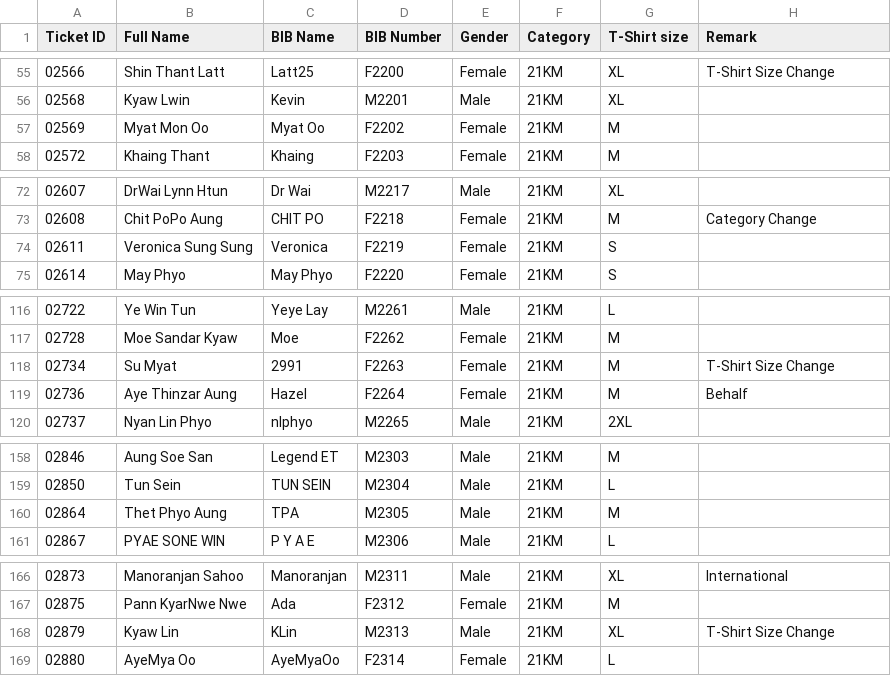
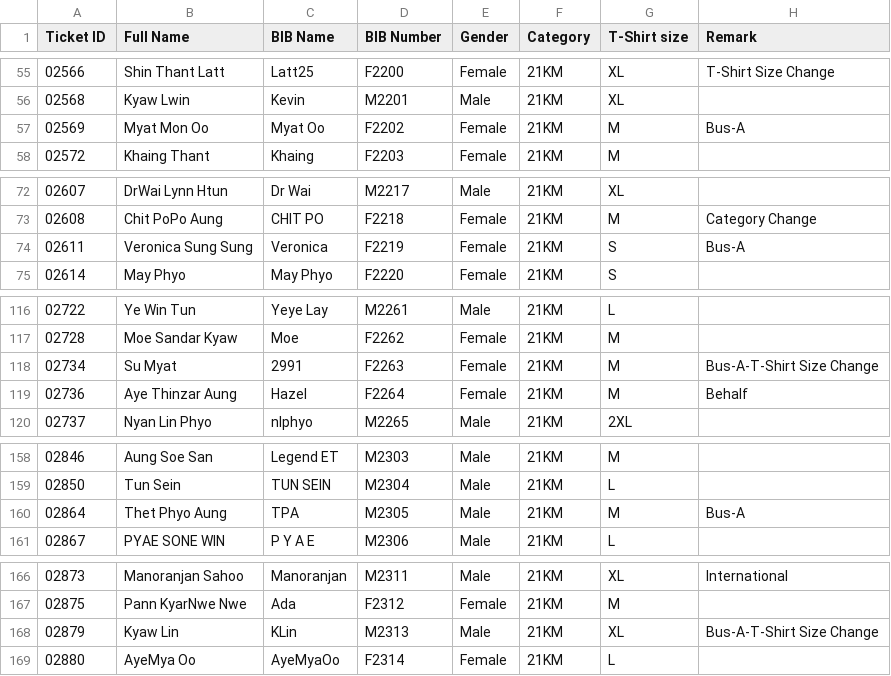
Before and after one commit to runderfulmyanmar-dotcom/bagan-marathon-2026, a CSV file: assets/21Km.csv, drawn as a sheet; only a part is shown, gaps mark what is left out; the diff covers the shown part only.

```diff
--- a/assets/21Km.csv
+++ b/assets/21Km.csv
@@ -56,3 +56,3 @@
 02568,Kyaw Lwin,Kevin,M2201,Male,21KM,XL,
-02569,Myat Mon Oo,Myat Oo,F2202,Female,21KM,M,
+02569,Myat Mon Oo,Myat Oo,F2202,Female,21KM,M,Bus-A
 02572,Khaing Thant,Khaing,F2203,Female,21KM,M,
@@ -73,3 +73,3 @@
 02608,Chit PoPo Aung,CHIT PO,F2218,Female,21KM,M,Category Change
-02611,Veronica Sung Sung,Veronica,F2219,Female,21KM,S,
+02611,Veronica Sung Sung,Veronica,F2219,Female,21KM,S,Bus-A
 02614,May Phyo,May Phyo,F2220,Female,21KM,S,
@@ -117,3 +117,3 @@
 02728,Moe Sandar Kyaw,Moe,F2262,Female,21KM,M,
-02734,Su Myat,2991,F2263,Female,21KM,M,T-Shirt Size Change
+02734,Su Myat,2991,F2263,Female,21KM,M,Bus-A-T-Shirt Size Change
 02736,Aye Thinzar Aung,Hazel,F2264,Female,21KM,M,Behalf
@@ -159,3 +159,3 @@
 02850,Tun Sein,TUN SEIN,M2304,Male,21KM,L,
-02864,Thet Phyo Aung,TPA,M2305,Male,21KM,M,
+02864,Thet Phyo Aung,TPA,M2305,Male,21KM,M,Bus-A
 02867,PYAE SONE WIN,P Y A E,M2306,Male,21KM,L,
@@ -167,3 +167,3 @@
 02875,Pann KyarNwe Nwe,Ada,F2312,Female,21KM,M,
-02879,Kyaw Lin,KLin,M2313,Male,21KM,XL,T-Shirt Size Change
+02879,Kyaw Lin,KLin,M2313,Male,21KM,XL,Bus-A-T-Shirt Size Change
 02880,AyeMya Oo,AyeMyaOo,F2314,Female,21KM,L,
```
Also changed, not shown: 10 edited cells elsewhere in this file.
